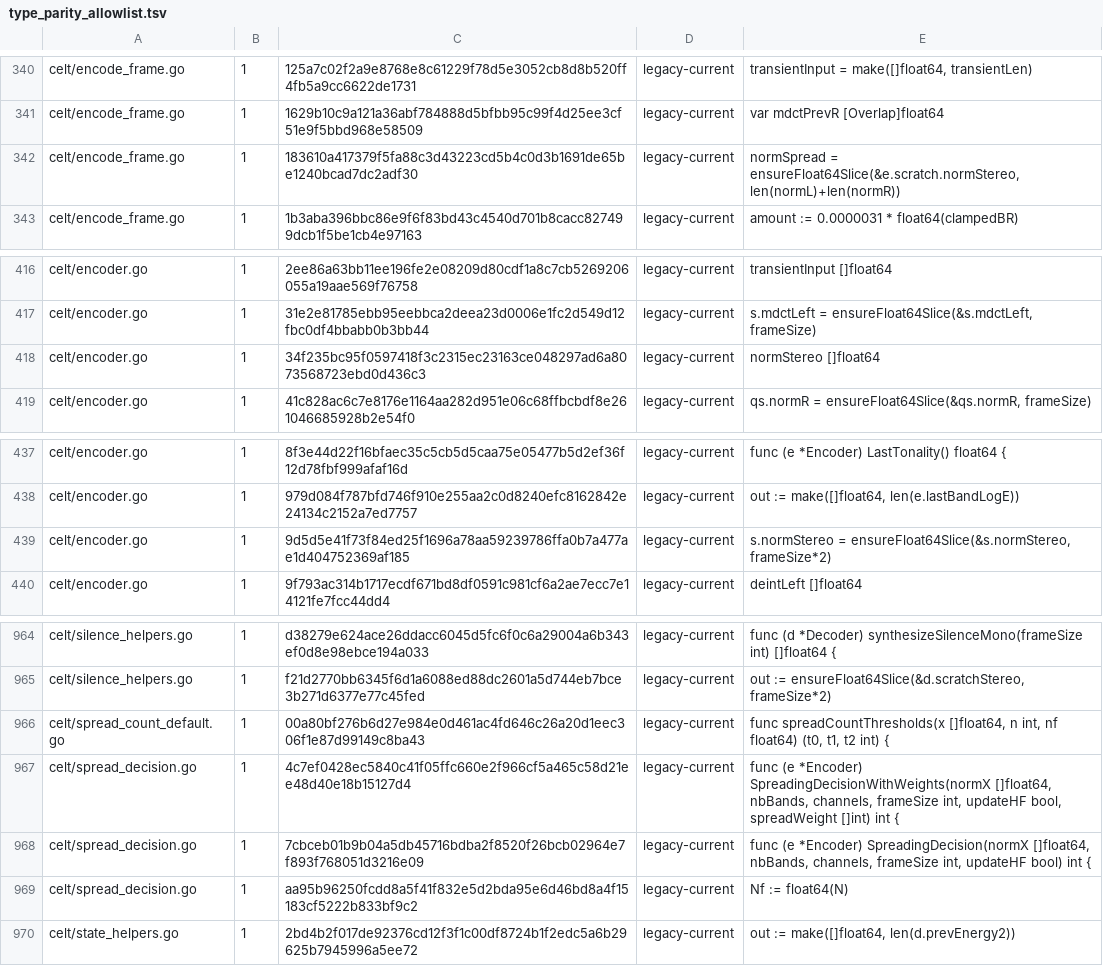
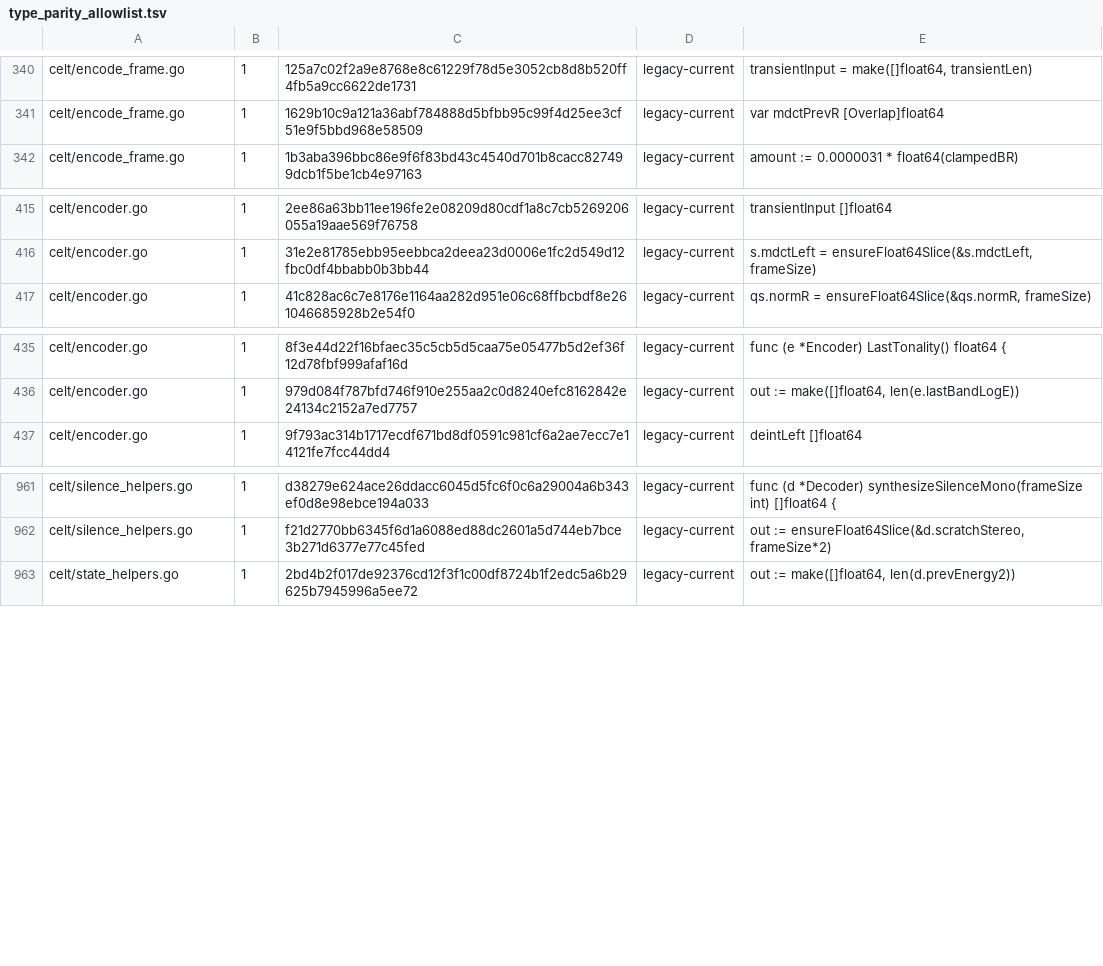
Before and after one commit to thesyncim/gopus, a TSV file: tools/type_parity_allowlist.tsv, drawn as a sheet; only a part is shown, gaps mark what is left out; the diff names each change by its address in the sheet, - before the commit and + after, or states it on an @@ line.

Commit message:
Keep CELT spread decision norm-width

```diff
--- a/tools/type_parity_allowlist.tsv
+++ b/tools/type_parity_allowlist.tsv
-row 342: celt/encode_frame.go | 1 | 183610a417379f5fa88c3d43223cd5b4c0d3b1691de65be1240bcad7dc2adf30 | legacy-current | normSpread = ensureFloat64Slice(&e.scratch.normStereo, len(normL)+len(normR))
-row 418: celt/encoder.go | 1 | 34f235bc95f0597418f3c2315ec23163ce048297ad6a8073568723ebd0d436c3 | legacy-current | normStereo []float64
-row 439: celt/encoder.go | 1 | 9d5d5e41f73f84ed25f1696a78aa59239786ffa0b7a477ae1d404752369af185 | legacy-current | s.normStereo = ensureFloat64Slice(&s.normStereo, frameSize*2)
-row 966: celt/spread_count_default.go | 1 | 00a80bf276b6d27e984e0d461ac4fd646c26a20d1eec306f1e87d99149c8ba43 | legacy-current | func spreadCountThresholds(x []float64, n int, nf float64) (t0, t1, t2 int) {
-row 967: celt/spread_decision.go | 1 | 4c7ef0428ec5840c41f05ffc660e2f966cf5a465c58d21ee48d40e18b15127d4 | legacy-current | func (e *Encoder) SpreadingDecisionWithWeights(normX []float64, nbBands, channels, frameSize int, updateHF bool, spreadWeight []int) int {
-row 968: celt/spread_decision.go | 1 | 7cbceb01b9b04a5db45716bdba2f8520f26bcb02964e7f893f768051d3216e09 | legacy-current | func (e *Encoder) SpreadingDecision(normX []float64, nbBands, channels, frameSize int, updateHF bool) int {
-row 969: celt/spread_decision.go | 1 | aa95b96250fcdd8a5f41f832e5d2bda95e6d46bd8a4f15183cf5222b833bf9c2 | legacy-current | Nf := float64(N)
```
Also changed, not shown: 9 other files.
